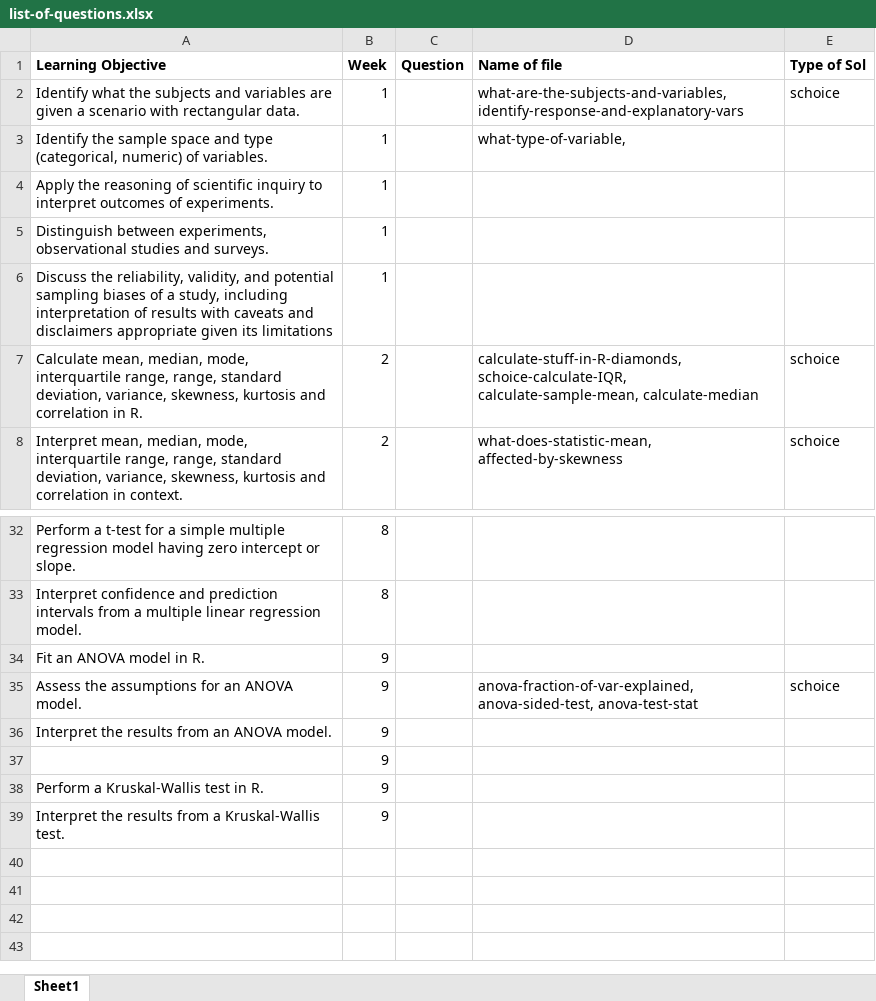
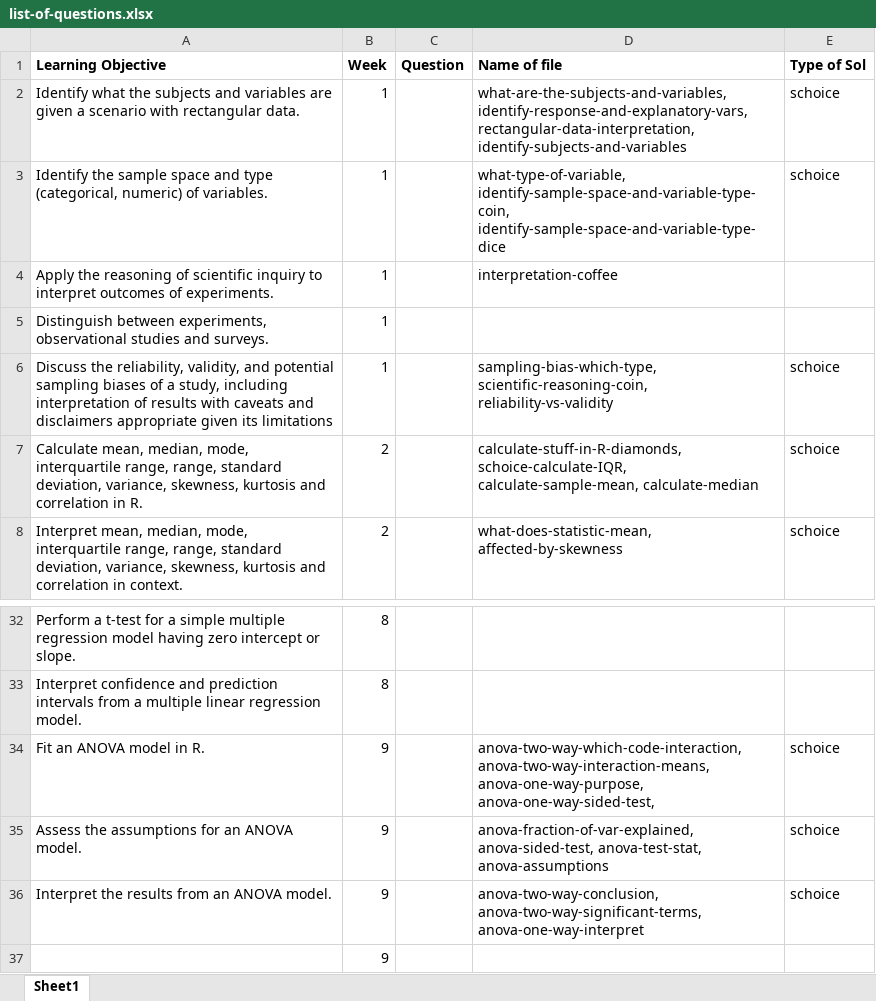
Before and after one commit to joanl01/quizbank, an Excel workbook: list-of-questions.xlsx, sheet Sheet1, drawn as a sheet; only a part is shown, gaps mark what is left out; the shorter side is filled out with more unchanged rows; values as stored, in another font and other column widths than the file's, no borders; the diff names each change by its address in the sheet, - before the commit and + after, or states it on an @@ line.

Commit message:
week 1 questions complete

```diff
--- a/list-of-questions.xlsx (sheet Sheet1)
+++ b/list-of-questions.xlsx (sheet Sheet1)
-D2 (Name of file): what-are-the-subjects-and-variables, identify-response-and-explanatory-vars
+D2 (Name of file): what-are-the-subjects-and-variables, identify-response-and-explanatory-vars, rectangular-data-interpretation, identify-subjects-and-variables
-D3 (Name of file): what-type-of-variable,
+D3 (Name of file): what-type-of-variable, identify-sample-space-and-variable-type-coin, identify-sample-space-and-variable-type-dice
-E3 (Type of Sol): (empty)
+E3 (Type of Sol): schoice
-D4 (Name of file): (empty)
+D4 (Name of file): interpretation-coffee
-D6 (Name of file): (empty)
+D6 (Name of file): sampling-bias-which-type, scientific-reasoning-coin, reliability-vs-validity
-E6 (Type of Sol): (empty)
+E6 (Type of Sol): schoice
-D34 (Name of file): (empty)
+D34 (Name of file): anova-two-way-which-code-interaction, anova-two-way-interaction-means, anova-one-way-purpose, anova-one-way-sided-test,
-E34 (Type of Sol): (empty)
+E34 (Type of Sol): schoice
-D35 (Name of file): anova-fraction-of-var-explained, anova-sided-test, anova-test-stat
+D35 (Name of file): anova-fraction-of-var-explained, anova-sided-test, anova-test-stat, anova-assumptions
-D36 (Name of file): (empty)
+D36 (Name of file): anova-two-way-conclusion, anova-two-way-significant-terms, anova-one-way-interpret
-E36 (Type of Sol): (empty)
+E36 (Type of Sol): schoice
```
Also changed, not shown: 10 other files.
